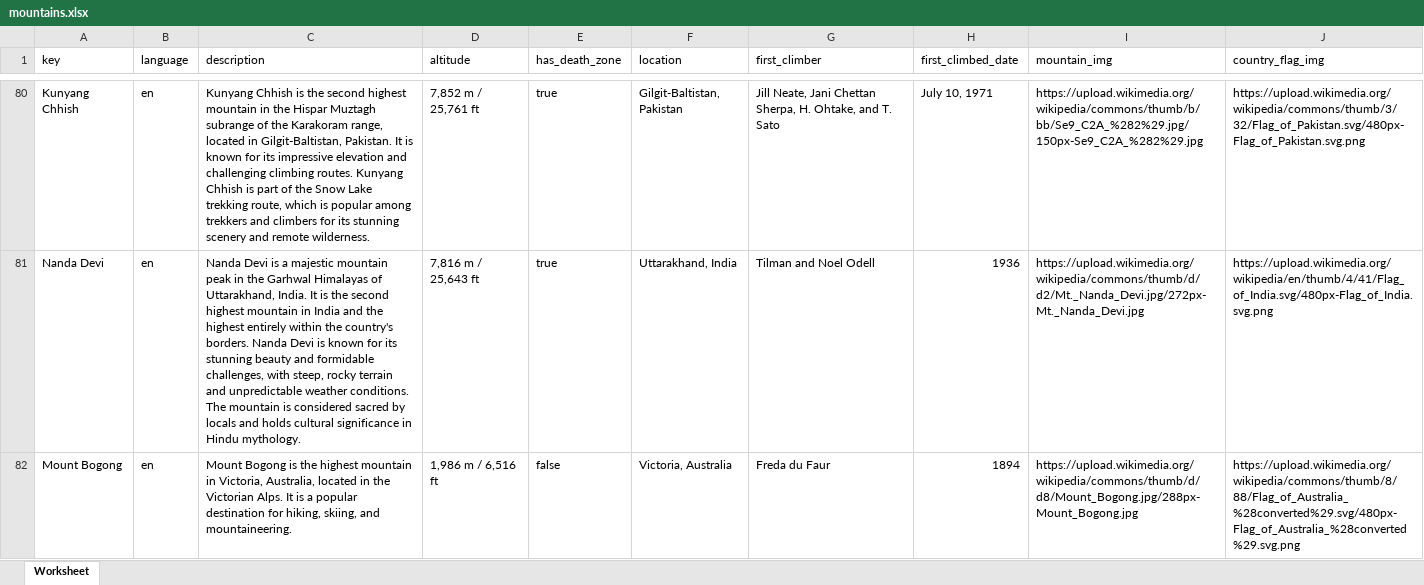
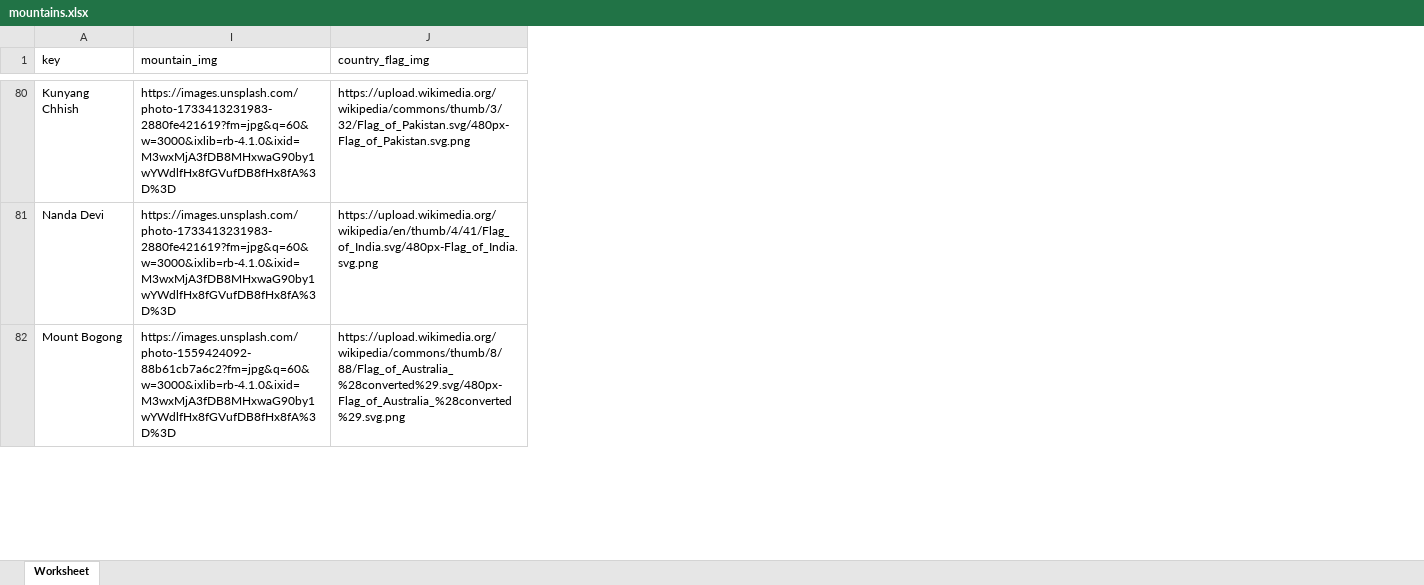
Before and after one commit to d33pto3/paharnama-backend, an Excel workbook: prisma/seeds/mountains.xlsx, sheet Worksheet, drawn as a sheet; only a part is shown, gaps mark what is left out; values as stored, in another font and other column widths than the file's, no borders; the diff covers the shown part only; the diff names each change by its address in the sheet, - before the commit and + after, or states it on an @@ line.

```diff
--- a/prisma/seeds/mountains.xlsx (sheet Worksheet)
+++ b/prisma/seeds/mountains.xlsx (sheet Worksheet)
@@ column B (language) hidden, rows 80-82: all en @@
@@ column C (description) hidden, rows 80-82: Kunyang Chhish is the second highest mountain in the Hispar Muztagh subrange of the Karakoram range, located in Gilgit-Baltistan, Pakistan. It is known for its impressive elevation and challenging climbing routes. Kunyang Chhish is part of the Snow Lake trekking route, which is popular among trekkers and climbers for its stunning scenery and remote wilderness. | Nanda Devi is a majestic mountain peak in the Garhwal Himalayas of Uttarakhand, India. It is the second highest mountain in India and the highest entirely within the country's borders. Nanda Devi is known for its stunning beauty and formidable challenges, with steep, rocky terrain and unpredictable weather conditions. The mountain is considered sacred by locals and holds cultural significance in Hindu mythology. | Mount Bogong is the highest mountain in Victoria, Australia, located in the Victorian Alps. It is a popular destination for hiking, skiing, and mountaineering. @@
@@ column D (altitude) hidden, rows 80-82: 7,852 m / 25,761 ft | 7,816 m / 25,643 ft | 1,986 m / 6,516 ft @@
@@ column E (has_death_zone) hidden, rows 80-82: true | true | false @@
@@ column F (location) hidden, rows 80-82: Gilgit-Baltistan, Pakistan | Uttarakhand, India | Victoria, Australia @@
@@ column G (first_climber) hidden, rows 80-82: Jill Neate, Jani Chettan Sherpa, H. Ohtake, and T. Sato | Tilman and Noel Odell | Freda du Faur @@
@@ column H (first_climbed_date) hidden, rows 80-82: July 10, 1971 | 1936 | 1894 @@
-I80 (mountain_img): https://upload.wikimedia.org/wikipedia/commons/thumb/b/bb/Se9_C2A_%282%29.jpg/150px-Se9_C2A_%282%29.jpg
+I80 (mountain_img): https://images.unsplash.com/photo-1733413231983-2880fe421619?fm=jpg&q=60&w=3000&ixlib=rb-4.1.0&ixid=M3wxMjA3fDB8MHxwaG90by1wYWdlfHx8fGVufDB8fHx8fA%3D%3D
-I81 (mountain_img): https://upload.wikimedia.org/wikipedia/commons/thumb/d/d2/Mt._Nanda_Devi.jpg/272px-Mt._Nanda_Devi.jpg
+I81 (mountain_img): https://images.unsplash.com/photo-1733413231983-2880fe421619?fm=jpg&q=60&w=3000&ixlib=rb-4.1.0&ixid=M3wxMjA3fDB8MHxwaG90by1wYWdlfHx8fGVufDB8fHx8fA%3D%3D
-I82 (mountain_img): https://upload.wikimedia.org/wikipedia/commons/thumb/d/d8/Mount_Bogong.jpg/288px-Mount_Bogong.jpg
+I82 (mountain_img): https://images.unsplash.com/photo-1559424092-88b61cb7a6c2?fm=jpg&q=60&w=3000&ixlib=rb-4.1.0&ixid=M3wxMjA3fDB8MHxwaG90by1wYWdlfHx8fGVufDB8fHx8fA%3D%3D
```
Also changed, not shown: 86 edited cells elsewhere in this sheet, 2 other files.
